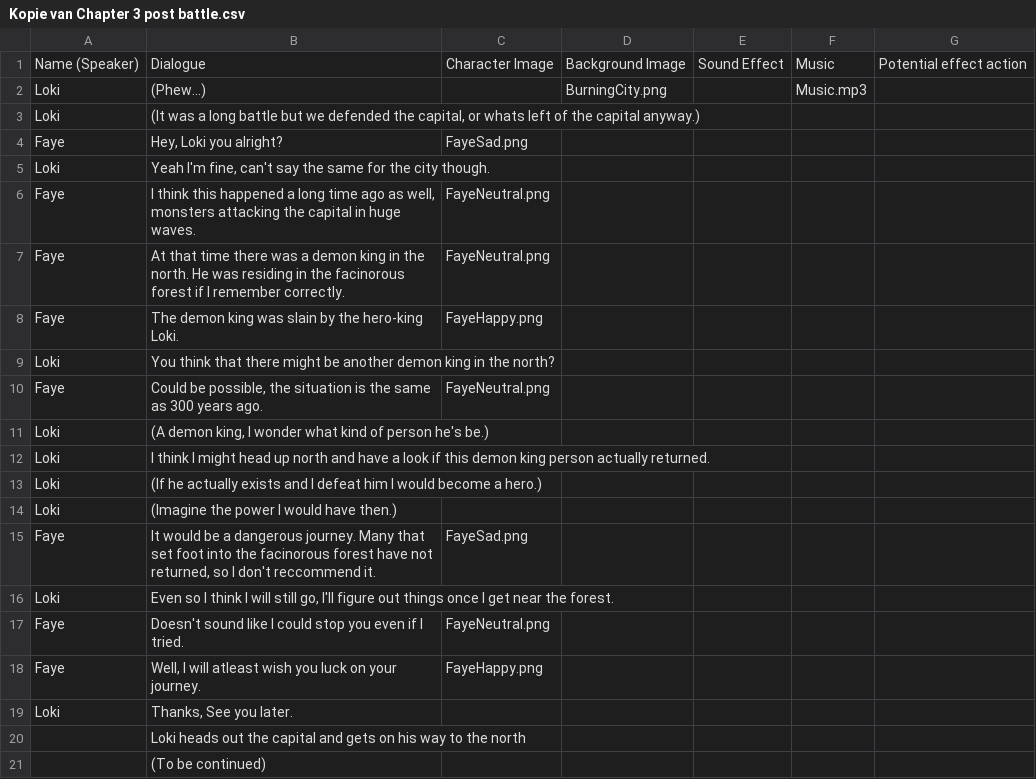
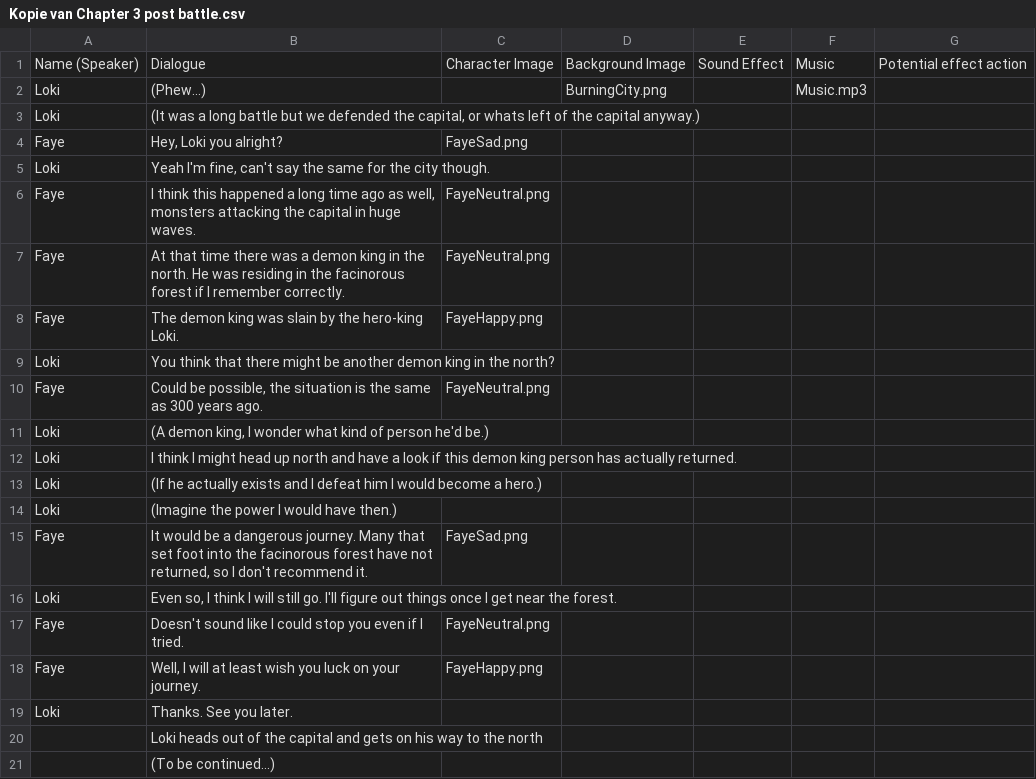
Before and after one commit to JustYorick/PrestigiousPigeon, a CSV file: Assets/Dialogue Script/Kopie van Chapter 3 post battle.csv, drawn as a sheet.

```diff
--- a/Assets/Dialogue Script/Kopie van Chapter 3 post battle.csv
+++ b/Assets/Dialogue Script/Kopie van Chapter 3 post battle.csv
@@ -10,12 +10,12 @@ Loki;You think that there might be another demon king in the north?;;;;;
 Faye;Could be possible, the situation is the same as 300 years ago.;FayeNeutral.png;;;;
-Loki;(A demon king, I wonder what kind of person he's be.);;;;;
-Loki;I think I might head up north and have a look if this demon king person actually returned.;;;;;
+Loki;(A demon king, I wonder what kind of person he'd be.);;;;;
+Loki;I think I might head up north and have a look if this demon king person has actually returned.;;;;;
 Loki;(If he actually exists and I defeat him I would become a hero.);;;;;
 Loki;(Imagine the power I would have then.);;;;;
-Faye;It would be a dangerous journey. Many that set foot into the facinorous forest have not returned, so I don't reccommend it.;FayeSad.png;;;;
-Loki;Even so I think I will still go, I'll figure out things once I get near the forest. ;;;;;
+Faye;It would be a dangerous journey. Many that set foot into the facinorous forest have not returned, so I don't recommend it.;FayeSad.png;;;;
+Loki;Even so, I think I will still go. I'll figure out things once I get near the forest. ;;;;;
 Faye;Doesn't sound like I could stop you even if I tried.;FayeNeutral.png;;;;
-Faye;Well, I will atleast wish you luck on your journey.;FayeHappy.png;;;;
-Loki;Thanks, See you later.;;;;;
-;Loki heads out the capital and gets on his way to the north;;;;;
-;(To be continued);;;;;
+Faye;Well, I will at least wish you luck on your journey.;FayeHappy.png;;;;
+Loki;Thanks. See you later.;;;;;
+;Loki heads out of the capital and gets on his way to the north;;;;;
+;(To be continued...);;;;;
```
Also changed, not shown: Assets/Dialogue Script/Kopie van Chapter 0 pre battle.csv, Assets/Dialogue Script/Kopie van Chapter 1 pre battle.csv, 40 other files.
